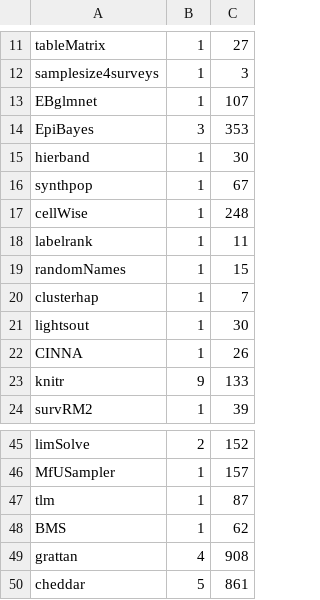
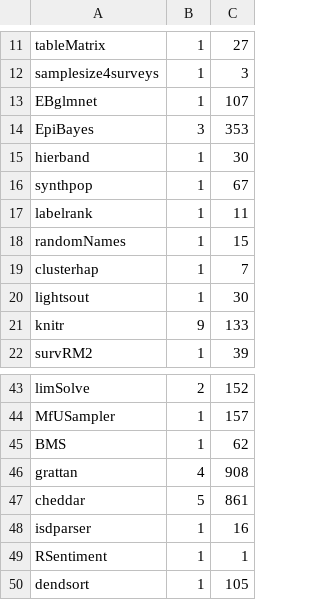
Before and after one commit to PRL-PRG/destroyed-r-dyntrace, a CSV file: sample_packages.csv, drawn as a sheet; only a part is shown, gaps mark what is left out; the shorter side is filled out with more unchanged rows; the diff names each change by its address in the sheet, - before the commit and + after, or states it on an @@ line.

```diff
--- a/sample_packages.csv
+++ b/sample_packages.csv
-row 17: cellWise | 1 | 248
-row 22: CINNA | 1 | 26
-row 47: tlm | 1 | 87
```
Also changed, not shown: 2 other files.
